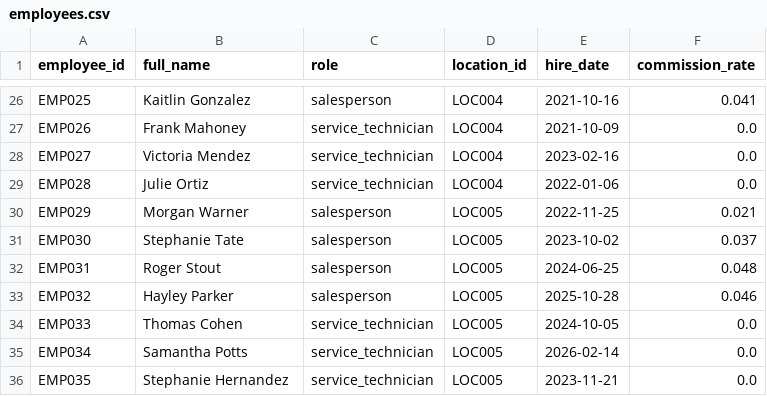
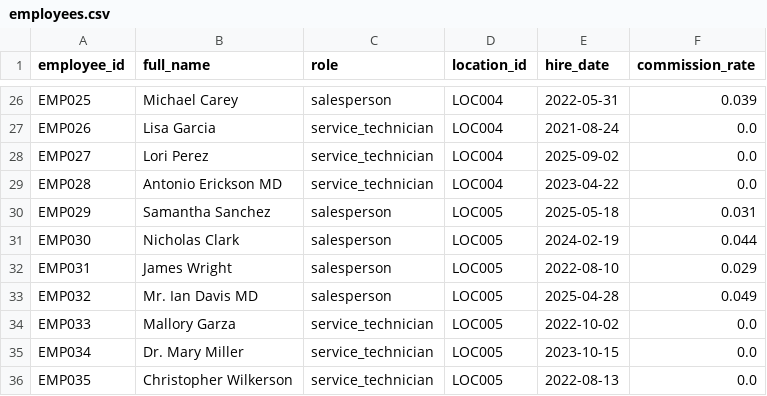
Before and after one commit to kpk111298/kommineni-group, a CSV file: divisions/meel-motors/data/raw/employees.csv, drawn as a sheet; only a part is shown, gaps mark what is left out; the diff covers the shown part only; the diff names each change by its address in the sheet, - before the commit and + after, or states it on an @@ line.

```diff
--- a/divisions/meel-motors/data/raw/employees.csv
+++ b/divisions/meel-motors/data/raw/employees.csv
-B26 (full_name): Kaitlin Gonzalez
+B26 (full_name): Michael Carey
-E26 (hire_date): 2021-10-16
+E26 (hire_date): 2022-05-31
-F26 (commission_rate): 0.041
+F26 (commission_rate): 0.039
-B27 (full_name): Frank Mahoney
+B27 (full_name): Lisa Garcia
-E27 (hire_date): 2021-10-09
+E27 (hire_date): 2021-08-24
-B28 (full_name): Victoria Mendez
+B28 (full_name): Lori Perez
-E28 (hire_date): 2023-02-16
+E28 (hire_date): 2025-09-02
-B29 (full_name): Julie Ortiz
+B29 (full_name): Antonio Erickson MD
-E29 (hire_date): 2022-01-06
+E29 (hire_date): 2023-04-22
-B30 (full_name): Morgan Warner
+B30 (full_name): Samantha Sanchez
-E30 (hire_date): 2022-11-25
+E30 (hire_date): 2025-05-18
-F30 (commission_rate): 0.021
+F30 (commission_rate): 0.031
-B31 (full_name): Stephanie Tate
+B31 (full_name): Nicholas Clark
-E31 (hire_date): 2023-10-02
+E31 (hire_date): 2024-02-19
-F31 (commission_rate): 0.037
+F31 (commission_rate): 0.044
-B32 (full_name): Roger Stout
+B32 (full_name): James Wright
-E32 (hire_date): 2024-06-25
+E32 (hire_date): 2022-08-10
-F32 (commission_rate): 0.048
+F32 (commission_rate): 0.029
-B33 (full_name): Hayley Parker
+B33 (full_name): Mr. Ian Davis MD
-E33 (hire_date): 2025-10-28
+E33 (hire_date): 2025-04-28
-F33 (commission_rate): 0.046
+F33 (commission_rate): 0.049
-B34 (full_name): Thomas Cohen
+B34 (full_name): Mallory Garza
-E34 (hire_date): 2024-10-05
+E34 (hire_date): 2022-10-02
-B35 (full_name): Samantha Potts
+B35 (full_name): Dr. Mary Miller
-E35 (hire_date): 2026-02-14
+E35 (hire_date): 2023-10-15
-B36 (full_name): Stephanie Hernandez
+B36 (full_name): Christopher Wilkerson
-E36 (hire_date): 2023-11-21
+E36 (hire_date): 2022-08-13
```
Also changed, not shown: 63 edited cells elsewhere in this file, divisions/meel-motors/data/raw/sales_transactions.csv, divisions/meel-motors/data/raw/service_jobs.csv, 2 other files.
